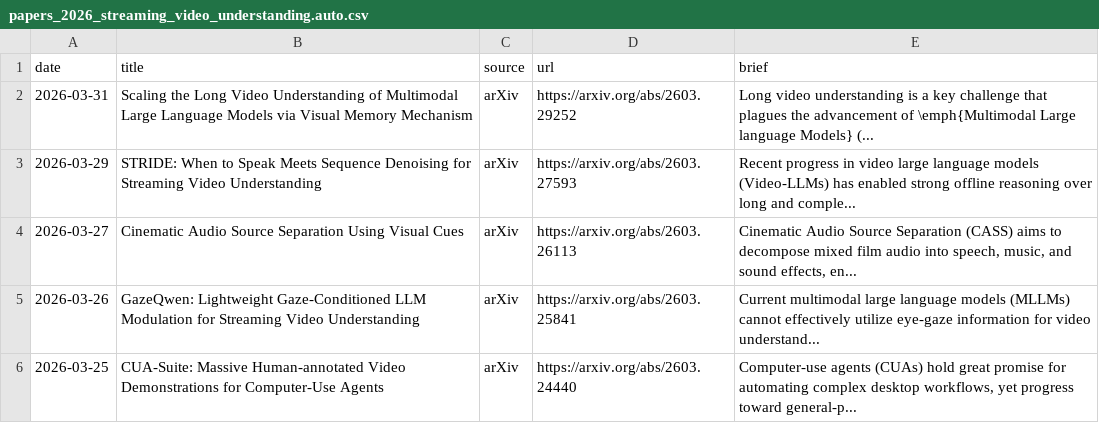
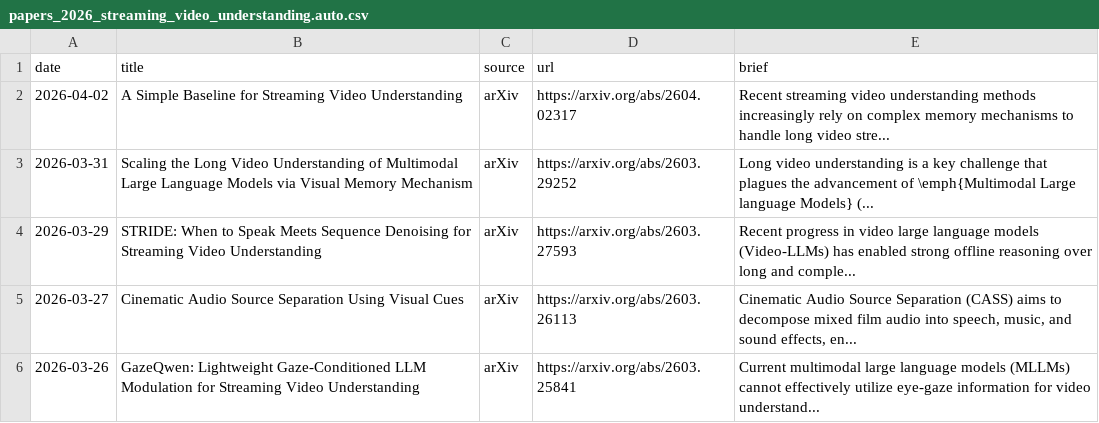
Before and after one commit to hjh123445/streaming-video-understanding-papers-2026, a CSV file: data/papers_2026_streaming_video_understanding.auto.csv, drawn as a sheet; only a part is shown; the shorter side is filled out with more unchanged rows; the diff names each change by its address in the sheet, - before the commit and + after, or states it on an @@ line.

```diff
--- a/data/papers_2026_streaming_video_understanding.auto.csv
+++ b/data/papers_2026_streaming_video_understanding.auto.csv
+row 2: 2026-04-02 | A Simple Baseline for Streaming Video Understanding | arXiv | https://arxiv.org/abs/2604.02317 | Recent streaming video understanding methods increasingly rely on complex memory mechanisms to handle long video stre...
```
Also changed, not shown: data/papers_2026_streaming_video_understanding.csv, 2 other files.
